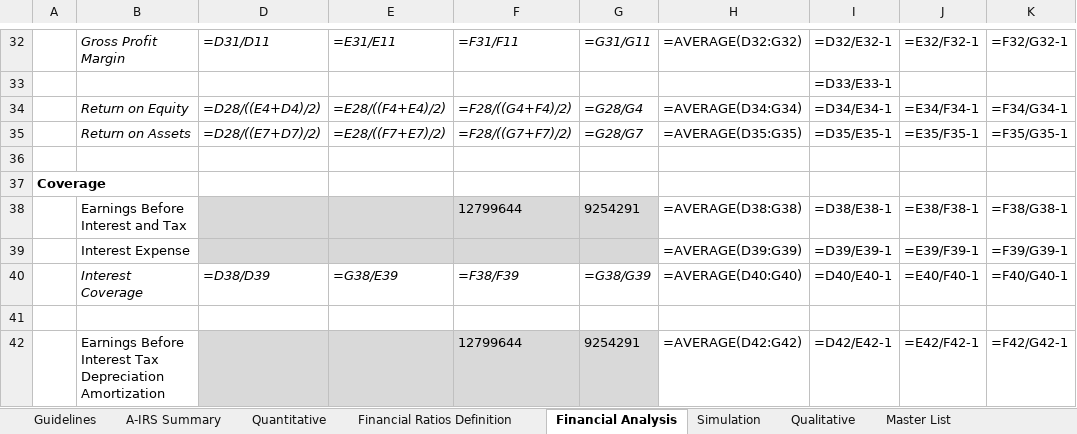
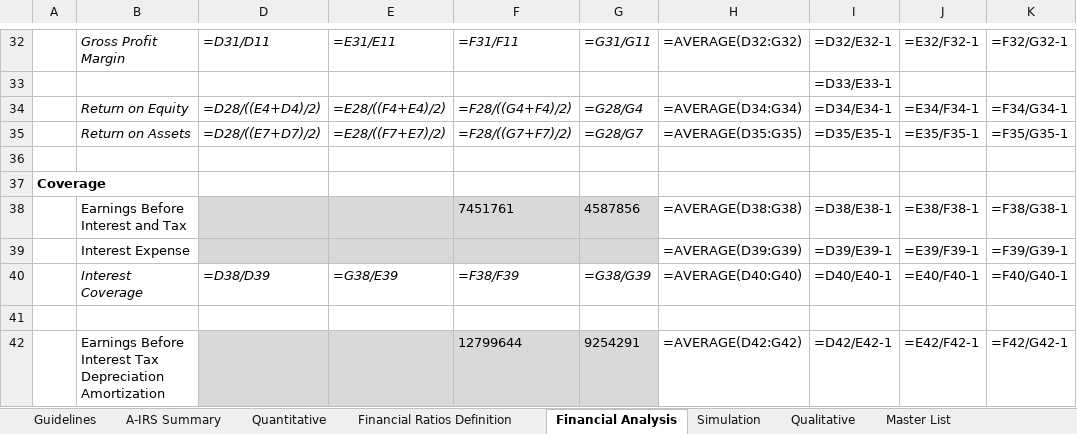
Before and after one commit to archeskeith/pdf_to_excel_local, an Excel workbook: uploads/new_version.xlsx, sheet Financial Analysis, drawn as a sheet; only a part is shown, gaps mark what is left out; values as stored, in another font and other column widths than the file's, no borders; formulas without a stored value are shown as written; the diff names each change by its address in the sheet, - before the commit and + after, or states it on an @@ line.

```diff
--- a/uploads/new_version.xlsx (sheet Financial Analysis)
+++ b/uploads/new_version.xlsx (sheet Financial Analysis)
-F38: 12799644
+F38: 7451761
-G38: 9254291
+G38: 4587856
```
Also changed, not shown: output/exported.xlsx, 12 other files.
